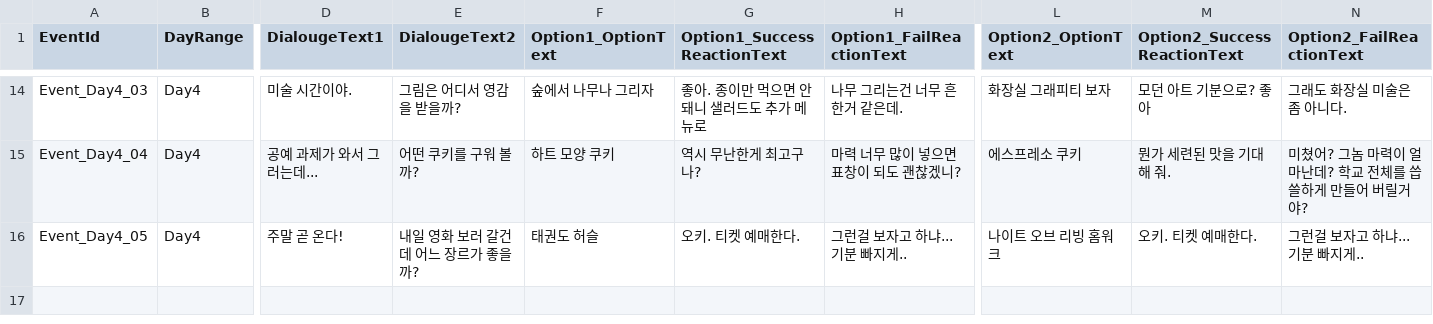
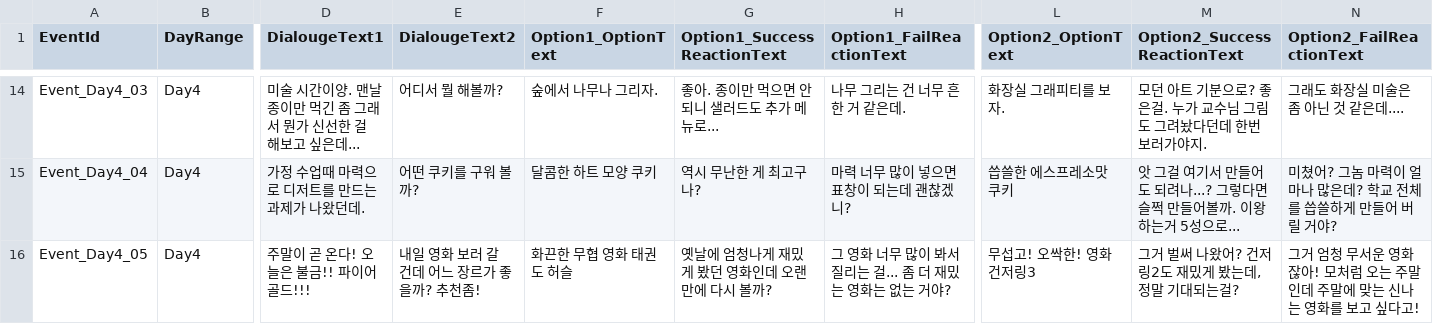
Before and after one commit to devAdaid/Stove_GameJam_October, a CSV file: Assets/Resources/Data/Event/Data_Event.csv, drawn as a sheet; only a part is shown, gaps mark what is left out; the diff covers the shown part only; the diff names each change by its address in the sheet, - before the commit and + after, or states it on an @@ line.

```diff
--- a/Assets/Resources/Data/Event/Data_Event.csv
+++ b/Assets/Resources/Data/Event/Data_Event.csv
-D14 (DialougeText1): 미술 시간이야.
+D14 (DialougeText1): 미술 시간이양. 맨날 종이만 먹긴 좀 그래서 뭔가 신선한 걸 해보고 싶은데...
-E14 (DialougeText2): 그림은 어디서 영감을 받을까?
+E14 (DialougeText2): 어디서 뭘 해볼까?
-F14 (Option1_OptionText): 숲에서 나무나 그리자
+F14 (Option1_OptionText): 숲에서 나무나 그리자.
-G14 (Option1_SuccessReactionText): 좋아. 종이만 먹으면 안돼니 샐러드도 추가 메뉴로
+G14 (Option1_SuccessReactionText): 좋아. 종이만 먹으면 안되니 샐러드도 추가 메뉴로...
-H14 (Option1_FailReactionText): 나무 그리는건 너무 흔한거 같은데.
+H14 (Option1_FailReactionText): 나무 그리는 건 너무 흔한 거 같은데.
-L14 (Option2_OptionText): 화장실 그래피티 보자
+L14 (Option2_OptionText): 화장실 그래피티를 보자.
-M14 (Option2_SuccessReactionText): 모던 아트 기분으로? 좋아
+M14 (Option2_SuccessReactionText): 모던 아트 기분으로? 좋은걸. 누가 교수님 그림도 그려놨다던데 한번 보러가야지.
-N14 (Option2_FailReactionText): 그래도 화장실 미술은 좀 아니다.
+N14 (Option2_FailReactionText): 그래도 화장실 미술은 좀 아닌 것 같은데....
-D15 (DialougeText1): 공예 과제가 와서 그러는데...
+D15 (DialougeText1): 가정 수업때 마력으로 디저트를 만드는 과제가 나왔던데.
-F15 (Option1_OptionText): 하트 모양 쿠키
+F15 (Option1_OptionText): 달콤한 하트 모양 쿠키
-G15 (Option1_SuccessReactionText): 역시 무난한게 최고구나?
+G15 (Option1_SuccessReactionText): 역시 무난한 게 최고구나?
-H15 (Option1_FailReactionText): 마력 너무 많이 넣으면 표창이 되도 괜찮겠니?
+H15 (Option1_FailReactionText): 마력 너무 많이 넣으면 표창이 되는데 괜찮겠니?
-L15 (Option2_OptionText): 에스프레소 쿠키
+L15 (Option2_OptionText): 씁쓸한 에스프레소맛 쿠키
-M15 (Option2_SuccessReactionText): 뭔가 세련된 맛을 기대해 줘.
+M15 (Option2_SuccessReactionText): 앗 그걸 여기서 만들어도 되려나...? 그렇다면 슬쩍 만들어볼까. 이왕 하는거 5성으로...
-N15 (Option2_FailReactionText): 미쳤어? 그놈 마력이 얼마난데? 학교 전체를 씁쓸하게 만들어 버릴거야?
+N15 (Option2_FailReactionText): 미쳤어? 그놈 마력이 얼마나 많은데? 학교 전체를 씁쓸하게 만들어 버릴 거야?
-D16 (DialougeText1): 주말 곧 온다!
+D16 (DialougeText1): 주말이 곧 온다! 오늘은 불금!! 파이어 골드!!!
-E16 (DialougeText2): 내일 영화 보러 갈건데 어느 장르가 좋을까?
+E16 (DialougeText2): 내일 영화 보러 갈 건데 어느 장르가 좋을까? 추천좀!
-F16 (Option1_OptionText): 태권도 허슬
+F16 (Option1_OptionText): 화끈한 무협 영화 태권도 허슬
-G16 (Option1_SuccessReactionText): 오키. 티켓 예매한다.
+G16 (Option1_SuccessReactionText): 옛날에 엄청나게 재밌게 봤던 영화인데 오랜만에 다시 볼까?
-H16 (Option1_FailReactionText): 그런걸 보자고 하냐... 기분 빠지게..
+H16 (Option1_FailReactionText): 그 영화 너무 많이 봐서 질리는 걸... 좀 더 재밌는 영화는 없는 거야?
-L16 (Option2_OptionText): 나이트 오브 리빙 홈워크
+L16 (Option2_OptionText): 무섭고! 오싹한! 영화 건저링3
-M16 (Option2_SuccessReactionText): 오키. 티켓 예매한다.
+M16 (Option2_SuccessReactionText): 그거 벌써 나왔어? 건저링2도 재밌게 봤는데, 정말 기대되는걸?
-N16 (Option2_FailReactionText): 그런걸 보자고 하냐... 기분 빠지게..
+N16 (Option2_FailReactionText): 그거 엄청 무서운 영화잖아! 모처럼 오는 주말인데 주말에 맞는 신나는 영화를 보고 싶다고!
```
Also changed, not shown: 88 edited cells elsewhere in this file, 31 other files.
